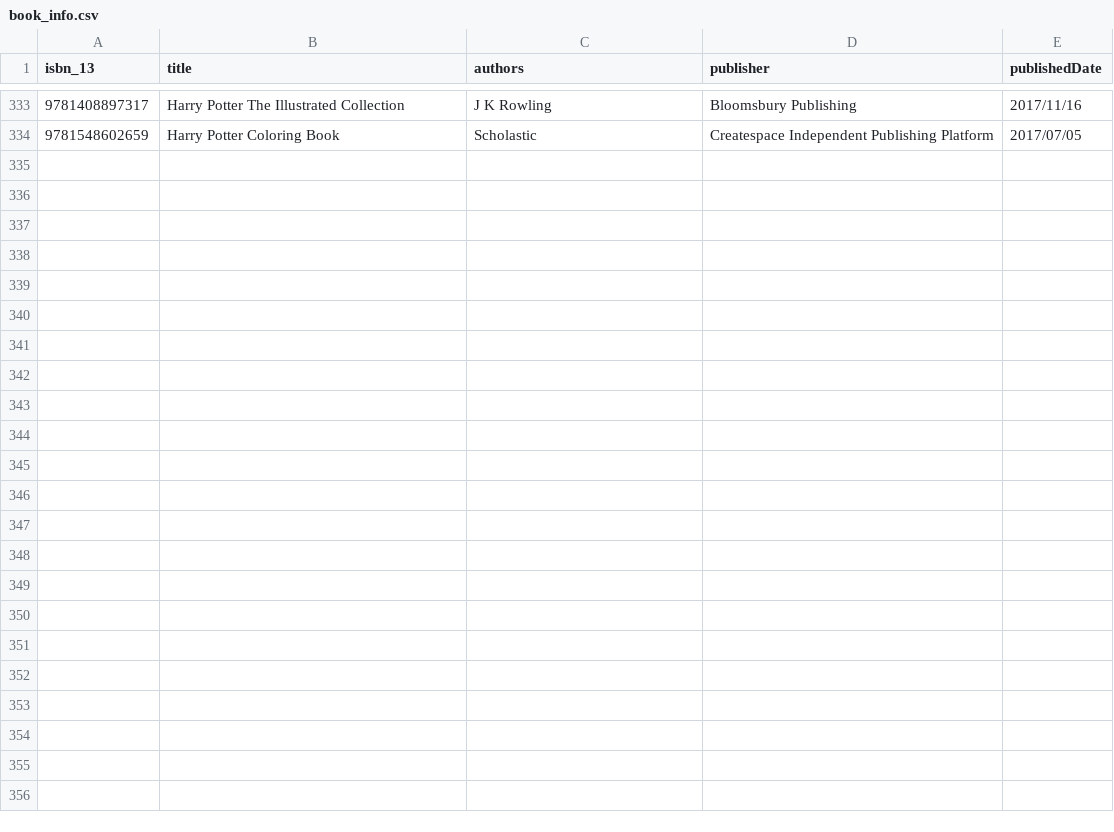
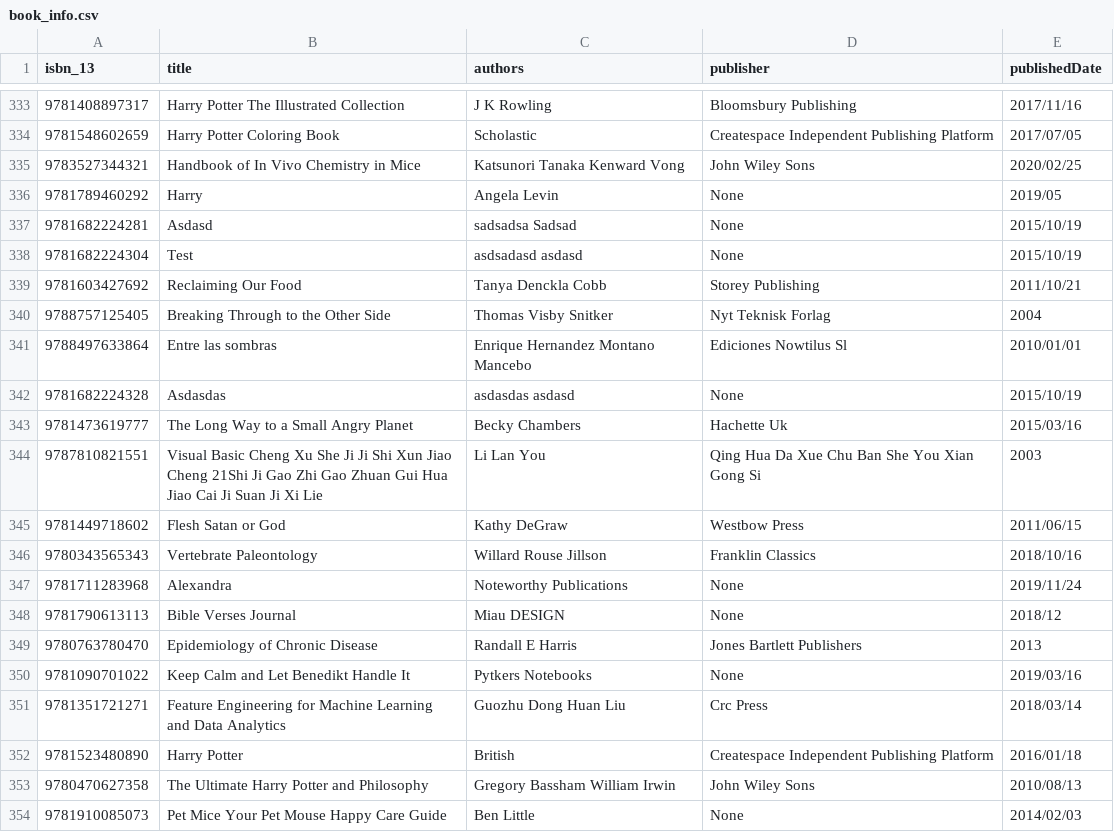
Before and after one commit to hajam09/booksystem, a CSV file: book_info.csv, drawn as a sheet; only a part is shown, gaps mark what is left out; the diff names each change by its address in the sheet, - before the commit and + after, or states it on an @@ line.

```diff
--- a/book_info.csv
+++ b/book_info.csv
+row 335: 9783527344321 | Handbook of In Vivo Chemistry in Mice | Katsunori Tanaka Kenward Vong | John Wiley Sons | 2020/02/25
+row 336: 9781789460292 | Harry | Angela Levin | None | 2019/05
+row 337: 9781682224281 | Asdasd | sadsadsa Sadsad | None | 2015/10/19
+row 338: 9781682224304 | Test | asdsadasd asdasd | None | 2015/10/19
+row 339: 9781603427692 | Reclaiming Our Food | Tanya Denckla Cobb | Storey Publishing | 2011/10/21
+row 340: 9788757125405 | Breaking Through to the Other Side | Thomas Visby Snitker | Nyt Teknisk Forlag | 2004
+row 341: 9788497633864 | Entre las sombras | Enrique Hernandez Montano Mancebo | Ediciones Nowtilus Sl | 2010/01/01
+row 342: 9781682224328 | Asdasdas | asdasdas asdasd | None | 2015/10/19
+row 343: 9781473619777 | The Long Way to a Small Angry Planet | Becky Chambers | Hachette Uk | 2015/03/16
+row 344: 9787810821551 | Visual Basic Cheng Xu She Ji Ji Shi Xun Jiao Cheng 21Shi Ji Gao Zhi Gao Zhuan Gui Hua Jiao Cai Ji Suan Ji Xi Lie | Li Lan You | Qing Hua Da Xue Chu Ban She You Xian Gong Si | 2003
+row 345: 9781449718602 | Flesh Satan or God | Kathy DeGraw | Westbow Press | 2011/06/15
+row 346: 9780343565343 | Vertebrate Paleontology | Willard Rouse Jillson | Franklin Classics | 2018/10/16
+row 347: 9781711283968 | Alexandra | Noteworthy Publications | None | 2019/11/24
+row 348: 9781790613113 | Bible Verses Journal | Miau DESIGN | None | 2018/12
+row 349: 9780763780470 | Epidemiology of Chronic Disease | Randall E Harris | Jones Bartlett Publishers | 2013
+row 350: 9781090701022 | Keep Calm and Let Benedikt Handle It | Pytkers Notebooks | None | 2019/03/16
+row 351: 9781351721271 | Feature Engineering for Machine Learning and Data Analytics | Guozhu Dong Huan Liu | Crc Press | 2018/03/14
+row 352: 9781523480890 | Harry Potter | British | Createspace Independent Publishing Platform | 2016/01/18
+row 353: 9780470627358 | The Ultimate Harry Potter and Philosophy | Gregory Bassham William Irwin | John Wiley Sons | 2010/08/13
+row 354: 9781910085073 | Pet Mice Your Pet Mouse Happy Care Guide | Ben Little | None | 2014/02/03
```
Also changed, not shown: book_rating.csv, user_rating.csv, 6 other files.
